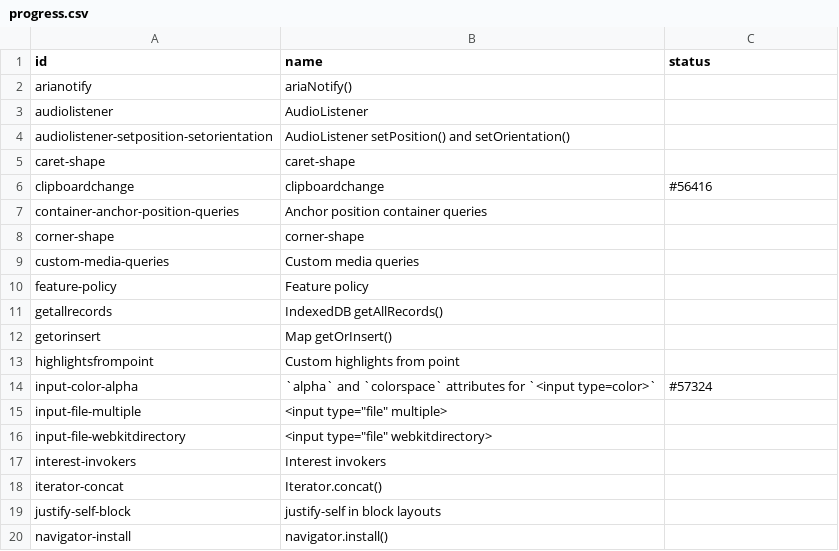
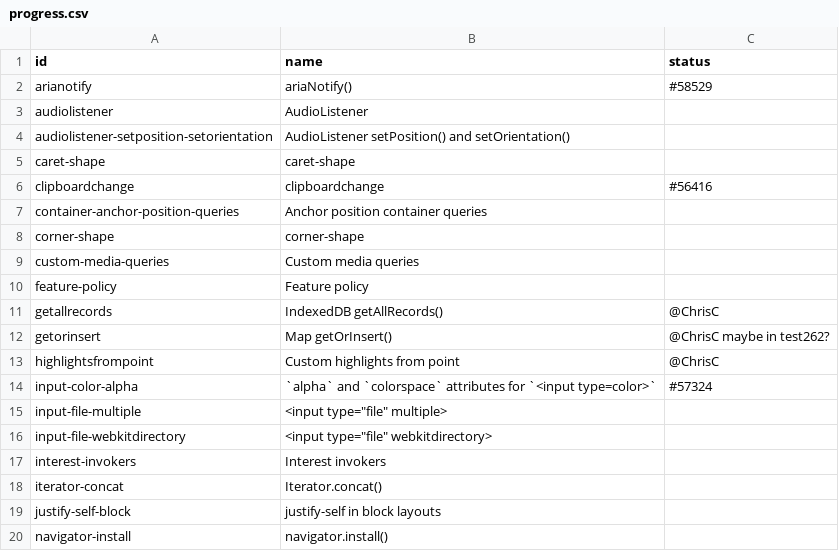
Before and after one commit to bocoup/wpt-classification-tools, a CSV file: progress.csv, drawn as a sheet; only a part is shown.

Commit message:
update arianotify PR

```diff
--- a/progress.csv
+++ b/progress.csv
@@ -1,3 +1,3 @@
 id,name,status
-arianotify,ariaNotify(),
+arianotify,ariaNotify(),#58529
 audiolistener,AudioListener,
@@ -10,5 +10,5 @@ custom-media-queries,Custom media queries,
 feature-policy,Feature policy,
-getallrecords,IndexedDB getAllRecords(),
-getorinsert,Map getOrInsert(),
-highlightsfrompoint,Custom highlights from point,
+getallrecords,IndexedDB getAllRecords(),@ChrisC
+getorinsert,Map getOrInsert(),@ChrisC maybe in test262?
+highlightsfrompoint,Custom highlights from point,@ChrisC
 input-color-alpha,`alpha` and `colorspace` attributes for `<input type=color>`,#57324
```
